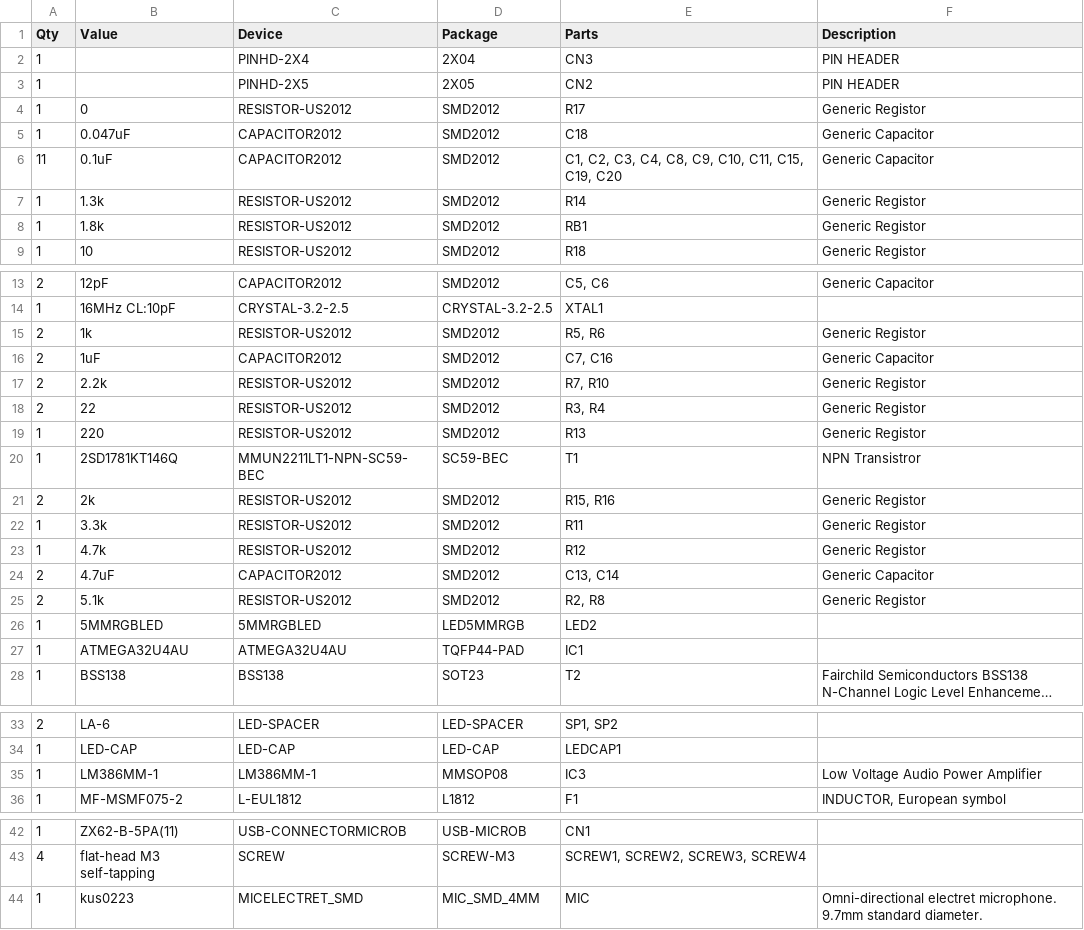
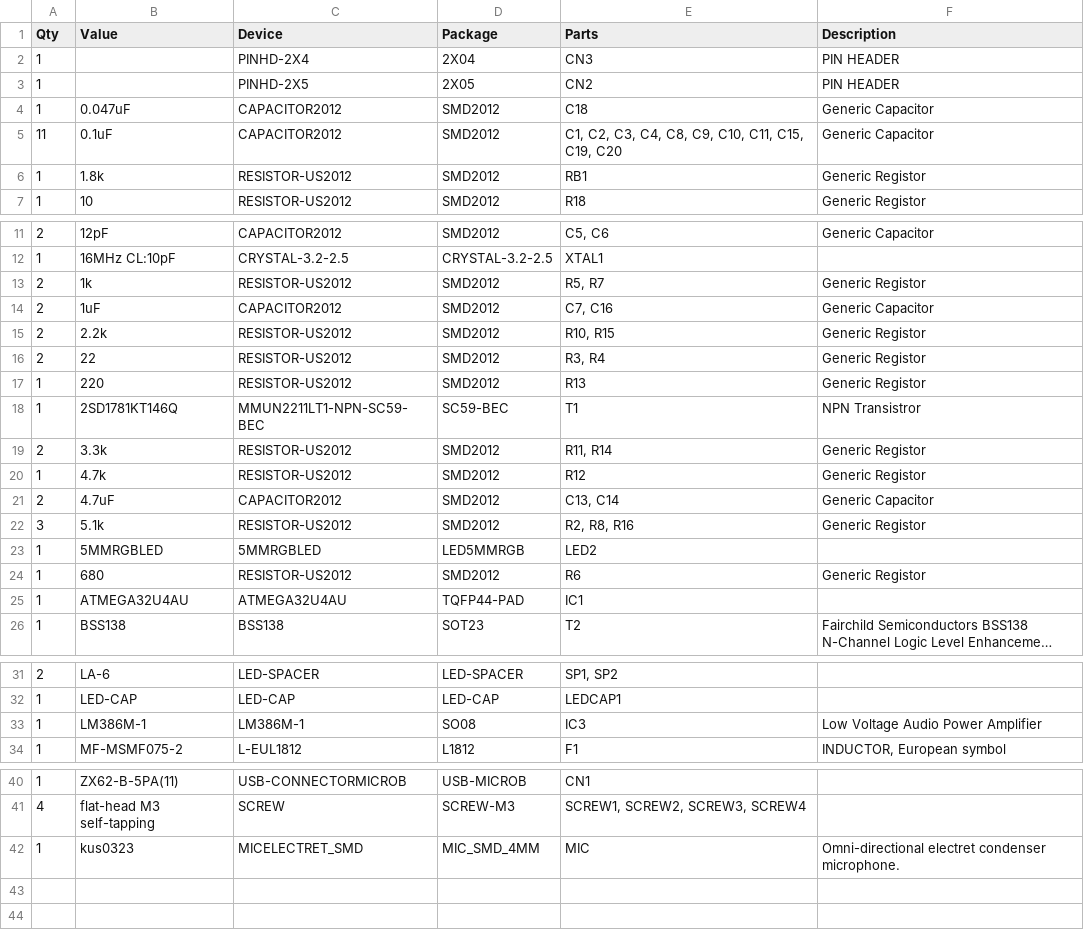
Before and after one commit to irkit/device, a CSV file: hardware/IRKit.partlist.csv, drawn as a sheet; only a part is shown, gaps mark what is left out; long unchanged cells end in ….

Commit message:
updated partlist

```diff
--- a/hardware/IRKit.partlist.csv
+++ b/hardware/IRKit.partlist.csv
@@ -3,6 +3,4 @@
 "1";"";"PINHD-2X5";"2X05";"CN2";"PIN HEADER";"";
-"1";"0";"RESISTOR-US2012";"SMD2012";"R17";"Generic Registor";"";
 "1";"0.047uF";"CAPACITOR2012";"SMD2012";"C18";"Generic Capacitor";"";
 "11";"0.1uF";"CAPACITOR2012";"SMD2012";"C1, C2, C3, C4, C8, C9, C10, C11, C15, C19, C20";"Generic Capacitor";"";
-"1";"1.3k";"RESISTOR-US2012";"SMD2012";"R14";"Generic Registor";"";
 "1";"1.8k";"RESISTOR-US2012";"SMD2012";"RB1";"Generic Registor";"";
@@ -14,5 +12,5 @@
 "1";"16MHz CL:10pF";"CRYSTAL-3.2-2.5";"CRYSTAL-3.2-2.5";"XTAL1";"";"";
-"2";"1k";"RESISTOR-US2012";"SMD2012";"R5, R6";"Generic Registor";"";
+"2";"1k";"RESISTOR-US2012";"SMD2012";"R5, R7";"Generic Registor";"";
 "2";"1uF";"CAPACITOR2012";"SMD2012";"C7, C16";"Generic Capacitor";"";
-"2";"2.2k";"RESISTOR-US2012";"SMD2012";"R7, R10";"Generic Registor";"";
+"2";"2.2k";"RESISTOR-US2012";"SMD2012";"R10, R15";"Generic Registor";"";
 "2";"22";"RESISTOR-US2012";"SMD2012";"R3, R4";"Generic Registor";"";
@@ -20,8 +18,8 @@
 "1";"2SD1781KT146Q";"MMUN2211LT1-NPN-SC59-BEC";"SC59-BEC";"T1";"NPN Transistror";"";
-"2";"2k";"RESISTOR-US2012";"SMD2012";"R15, R16";"Generic Registor";"";
-"1";"3.3k";"RESISTOR-US2012";"SMD2012";"R11";"Generic Registor";"";
+"2";"3.3k";"RESISTOR-US2012";"SMD2012";"R11, R14";"Generic Registor";"";
 "1";"4.7k";"RESISTOR-US2012";"SMD2012";"R12";"Generic Registor";"";
 "2";"4.7uF";"CAPACITOR2012";"SMD2012";"C13, C14";"Generic Capacitor";"";
-"2";"5.1k";"RESISTOR-US2012";"SMD2012";"R2, R8";"Generic Registor";"";
+"3";"5.1k";"RESISTOR-US2012";"SMD2012";"R2, R8, R16";"Generic Registor";"";
 "1";"5MMRGBLED";"5MMRGBLED";"LED5MMRGB";"LED2";"";"";
+"1";"680";"RESISTOR-US2012";"SMD2012";"R6";"Generic Registor";"";
 "1";"ATMEGA32U4AU";"ATMEGA32U4AU";"TQFP44-PAD";"IC1";"";"";
@@ -34,3 +32,3 @@
 "1";"LED-CAP";"LED-CAP";"LED-CAP";"LEDCAP1";"";"";
-"1";"LM386MM-1";"LM386MM-1";"MMSOP08";"IC3";"Low Voltage Audio Power Amplifier";"";
+"1";"LM386M-1";"LM386M-1";"SO08";"IC3";"Low Voltage Audio Power Amplifier";"";
 "1";"MF-MSMF075-2";"L-EUL1812";"L1812";"F1";"INDUCTOR, European symbol";"";
@@ -43,2 +41,2 @@
 "4";"flat-head M3 self-tapping";"SCREW";"SCREW-M3";"SCREW1, SCREW2, SCREW3, SCREW4";"";"";
-"1";"kus0223";"MICELECTRET_SMD";"MIC_SMD_4MM";"MIC";"Omni-directional electret microphone. 9.7mm standard diameter.";"";
+"1";"kus0323";"MICELECTRET_SMD";"MIC_SMD_4MM";"MIC";"Omni-directional electret condenser microphone.";"";
```
